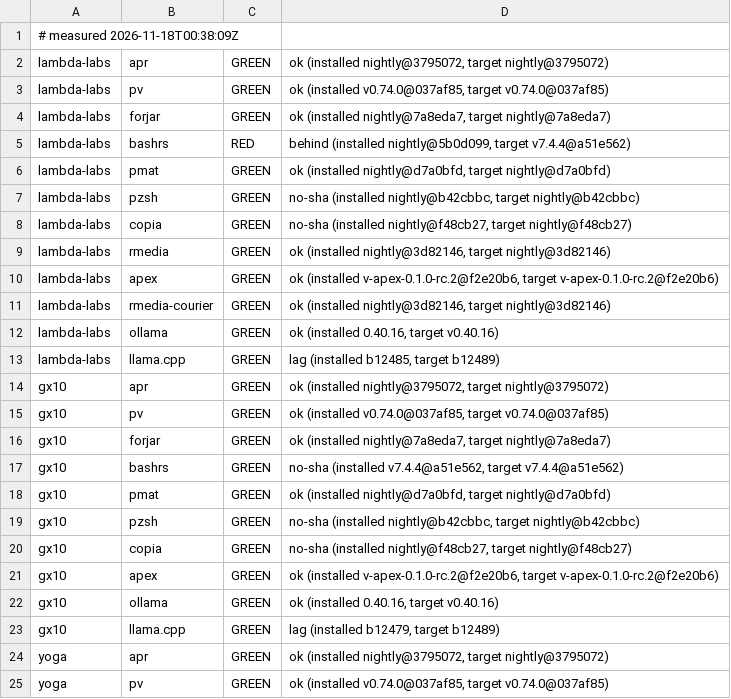
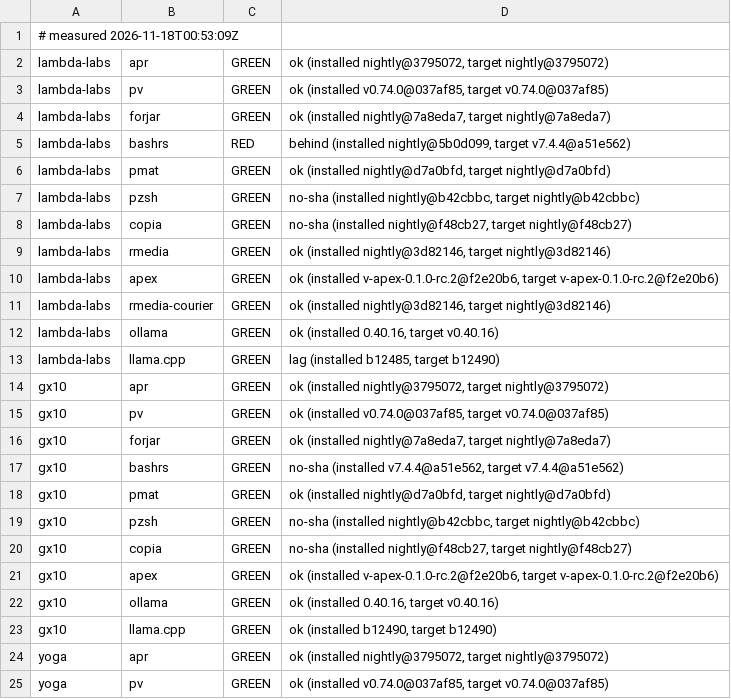
Before and after one commit to paiml/aprender, a TSV file: fleet/cells.tsv, drawn as a sheet; only a part is shown.

Commit message:
fleet cells 2026-11-18T00:53:09Z (fleet-drift)

```diff
--- a/fleet/cells.tsv
+++ b/fleet/cells.tsv
@@ -1,2 +1,2 @@
-# measured 2026-11-18T00:38:09Z
+# measured 2026-11-18T00:53:09Z
 lambda-labs	apr	GREEN	ok (installed nightly@3795072, target nightly@3795072)
@@ -12,3 +12,3 @@ lambda-labs	rmedia-courier	GREEN	ok (installed nightly@3d82146, target nightly@3
 lambda-labs	ollama	GREEN	ok (installed 0.40.16, target v0.40.16)
-lambda-labs	llama.cpp	GREEN	lag (installed b12485, target b12489)
+lambda-labs	llama.cpp	GREEN	lag (installed b12485, target b12490)
 gx10	apr	GREEN	ok (installed nightly@3795072, target nightly@3795072)
@@ -22,3 +22,3 @@ gx10	apex	GREEN	ok (installed v-apex-0.1.0-rc.2@f2e20b6, target v-apex-0.1.0-rc.
 gx10	ollama	GREEN	ok (installed 0.40.16, target v0.40.16)
-gx10	llama.cpp	GREEN	lag (installed b12479, target b12489)
+gx10	llama.cpp	GREEN	ok (installed b12490, target b12490)
 yoga	apr	GREEN	ok (installed nightly@3795072, target nightly@3795072)
```
